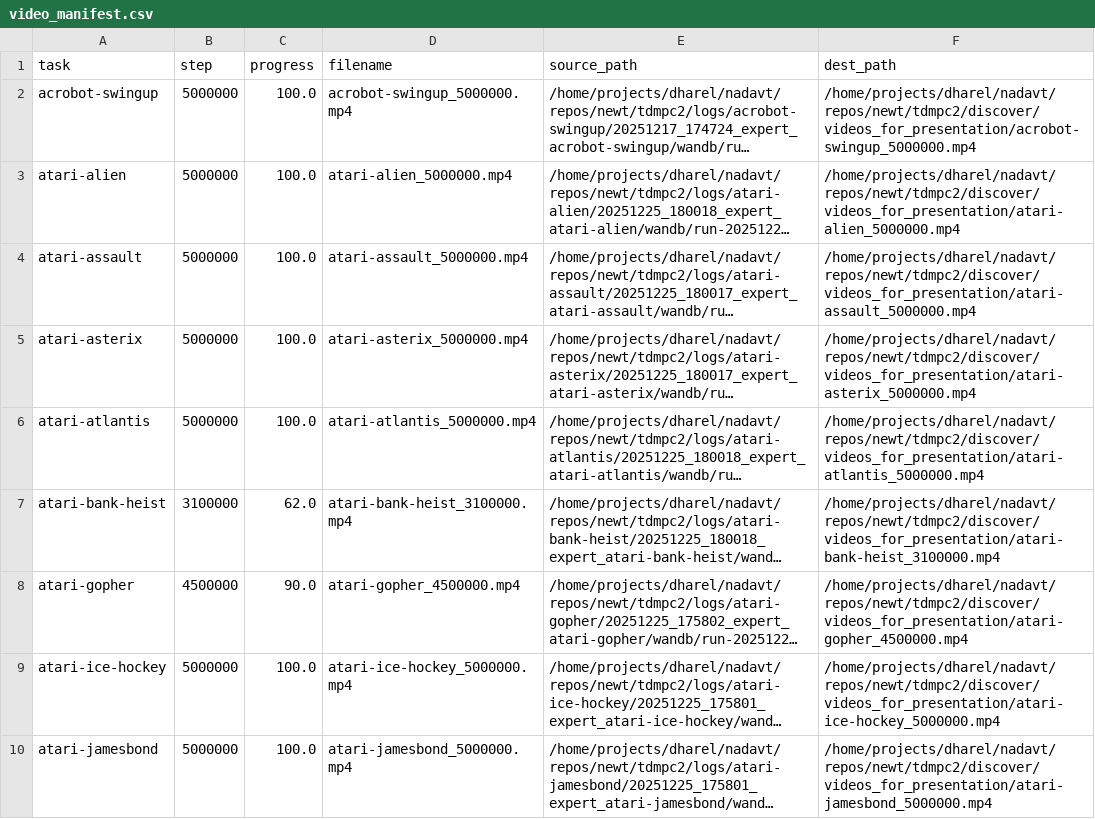
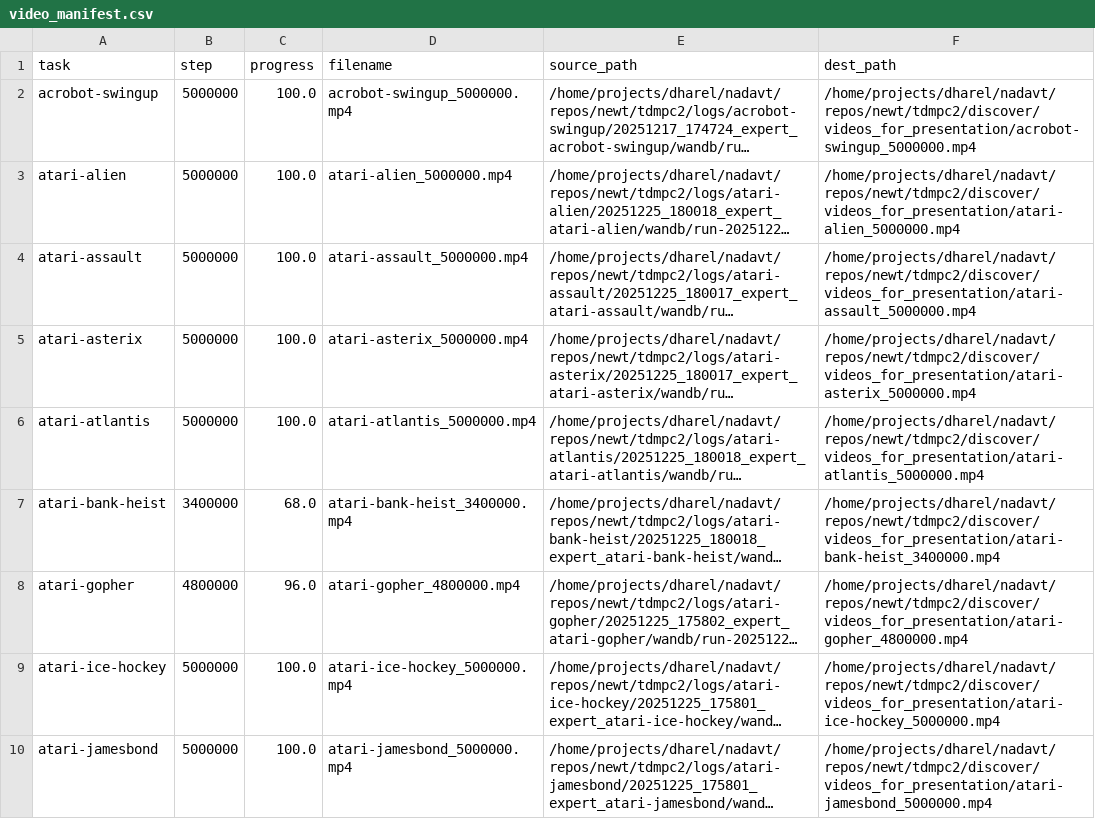
Before and after one commit to keyboardAnt/newt, a CSV file: tdmpc2/discover/videos_for_presentation/video_manifest.csv, drawn as a sheet; only a part is shown; long unchanged cells end in …; the diff covers the shown part only; the diff names each change by its address in the sheet, - before the commit and + after, or states it on an @@ line.

Commit message:
Update local run counts, evaluation metrics, and video presentations
- Increased local run counts in the Jupyter notebook from 2103 to 2187, reflecting the latest data.
- Enhanced task output details, including updated statuses and progress metrics for tasks ready for evaluation.
- Added new video presentations for various tasks, updating the video manifest to ensure accurate representation of task progress.
- Adjusted evaluation scripts to reflect the latest requirements, improving task management and tracking.
- Updated the runs cache metadata and binary files to align with the latest evaluations.

```diff
--- a/tdmpc2/discover/videos_for_presentation/video_manifest.csv
+++ b/tdmpc2/discover/videos_for_presentation/video_manifest.csv
-B7 (step): 3100000
+B7 (step): 3400000
-C7 (progress): 62.0
+C7 (progress): 68.0
-D7 (filename): atari-bank-heist_3100000.mp4
+D7 (filename): atari-bank-heist_3400000.mp4
-F7 (dest_path): /home/projects/dharel/nadavt/repos/newt/tdmpc2/discover/videos_for_presentation/atari-bank-heist_3100000.mp4
+F7 (dest_path): /home/projects/dharel/nadavt/repos/newt/tdmpc2/discover/videos_for_presentation/atari-bank-heist_3400000.mp4
-B8 (step): 4500000
+B8 (step): 4800000
-C8 (progress): 90.0
+C8 (progress): 96.0
-D8 (filename): atari-gopher_4500000.mp4
+D8 (filename): atari-gopher_4800000.mp4
-F8 (dest_path): /home/projects/dharel/nadavt/repos/newt/tdmpc2/discover/videos_for_presentation/atari-gopher_4500000.mp4
+F8 (dest_path): /home/projects/dharel/nadavt/repos/newt/tdmpc2/discover/videos_for_presentation/atari-gopher_4800000.mp4
```
Also changed, not shown: 36 edited cells elsewhere in this file, 14 other files.
